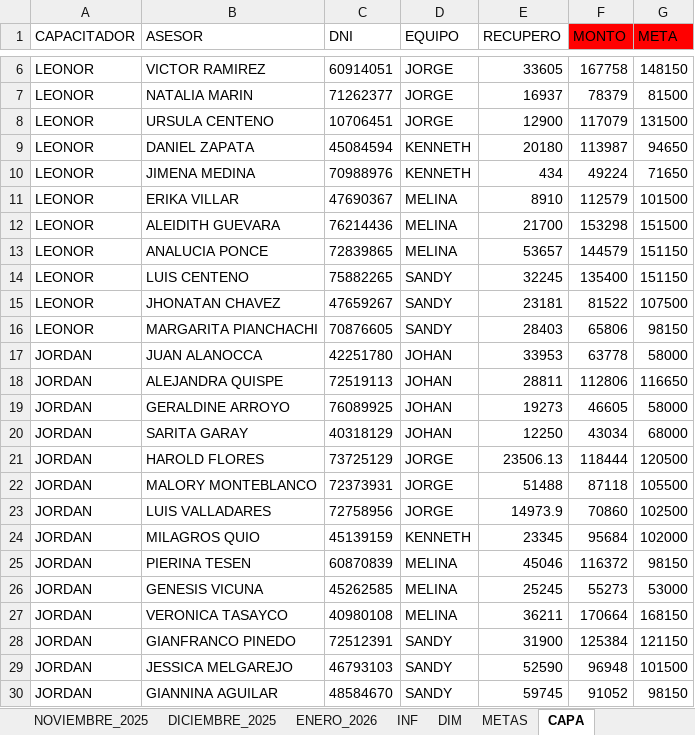
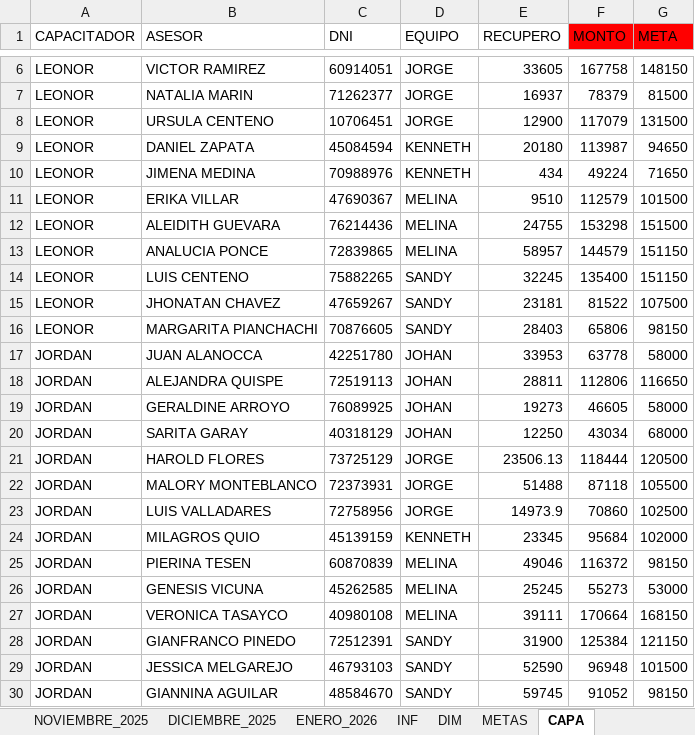
Before and after one commit to jvasquez98/Ranking, an Excel workbook: CS_AVANCE DE ASESORES.xlsx, sheet CAPA, drawn as a sheet; only a part is shown, gaps mark what is left out; values as stored, in another font and other column widths than the file's, no borders; table styles not drawn; the diff names each change by its address in the sheet, - before the commit and + after, or states it on an @@ line.

```diff
--- a/CS_AVANCE DE ASESORES.xlsx (sheet CAPA)
+++ b/CS_AVANCE DE ASESORES.xlsx (sheet CAPA)
-E11 (RECUPERO): 8910
+E11 (RECUPERO): 9510
-E12 (RECUPERO): 21700
+E12 (RECUPERO): 24755
-E13 (RECUPERO): 53657
+E13 (RECUPERO): 58957
-E25 (RECUPERO): 45046
+E25 (RECUPERO): 49046
-E27 (RECUPERO): 36211
+E27 (RECUPERO): 39111
```
Also changed, not shown: sheet ENERO_2026, 2 other files.
